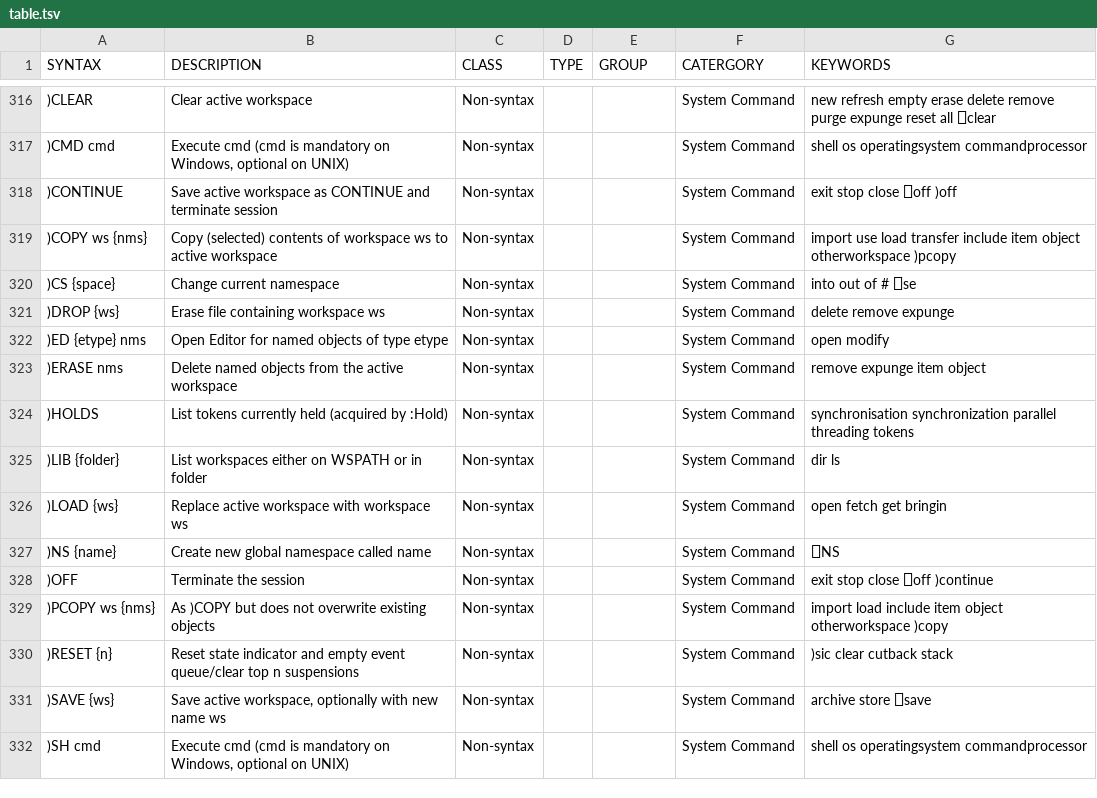
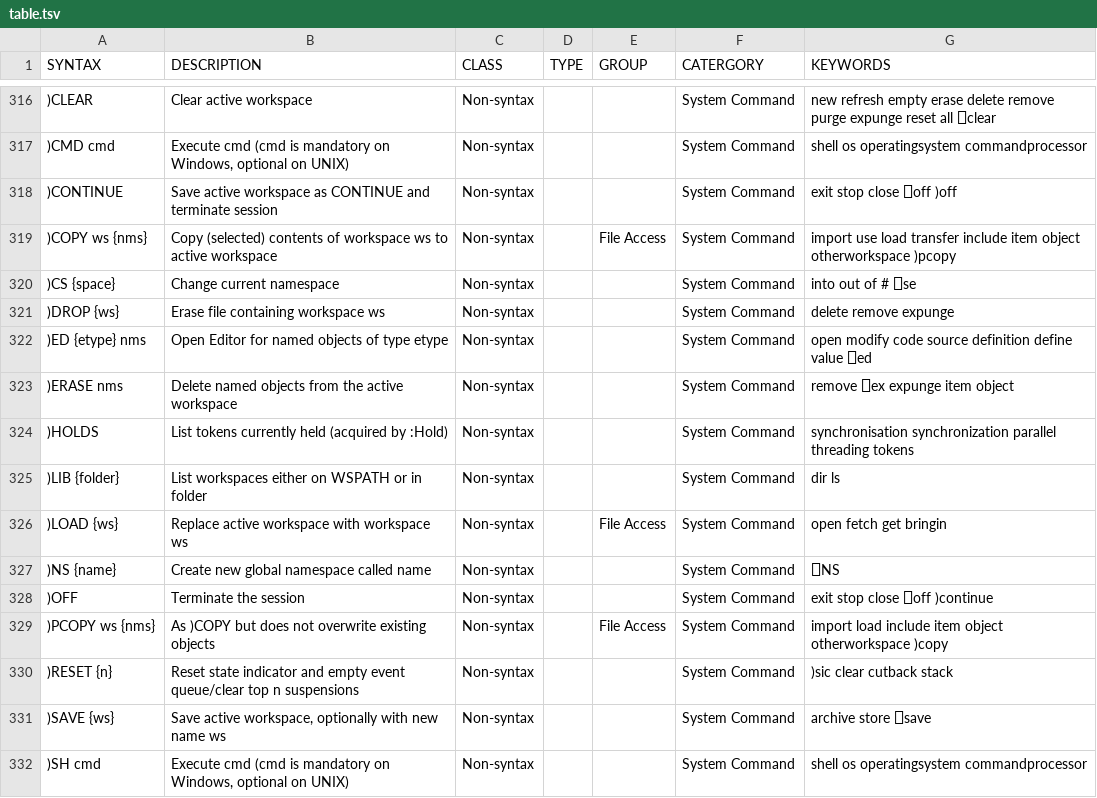
Before and after one commit to abrudz/aplcart, a TSV file: table.tsv, drawn as a sheet; only a part is shown, gaps mark what is left out; the diff covers the shown part only; the diff names each change by its address in the sheet, - before the commit and + after, or states it on an @@ line.

```diff
--- a/table.tsv
+++ b/table.tsv
-E319 (GROUP): (empty)
+E319 (GROUP): File Access
-G322 (KEYWORDS): open modify
+G322 (KEYWORDS): open modify code source definition define value ⎕ed
-G323 (KEYWORDS): remove expunge item object
+G323 (KEYWORDS): remove ⎕ex expunge item object
-E326 (GROUP): (empty)
+E326 (GROUP): File Access
-E329 (GROUP): (empty)
+E329 (GROUP): File Access
```
Also changed, not shown: 12 added rows and 4 edited cells elsewhere in this file.
